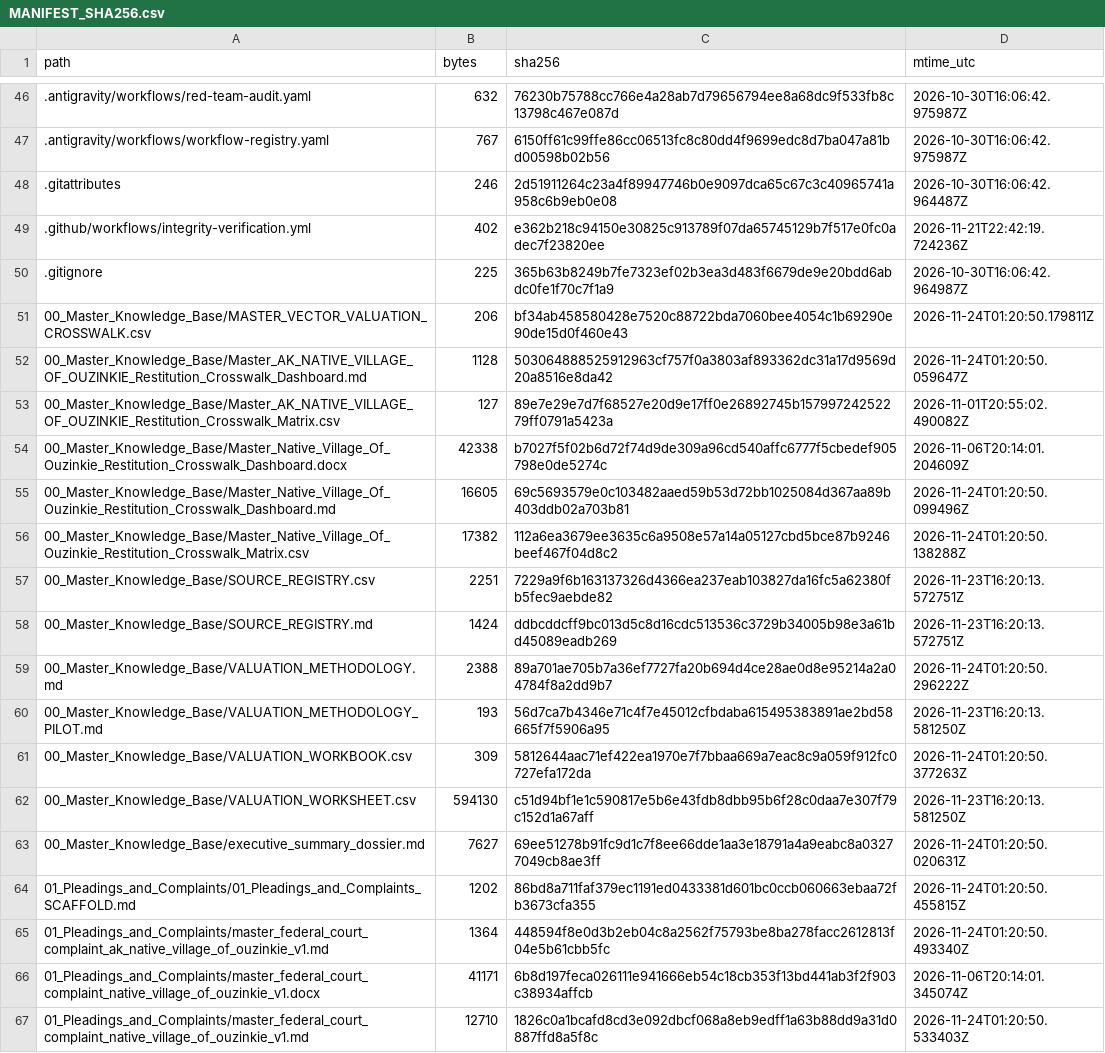
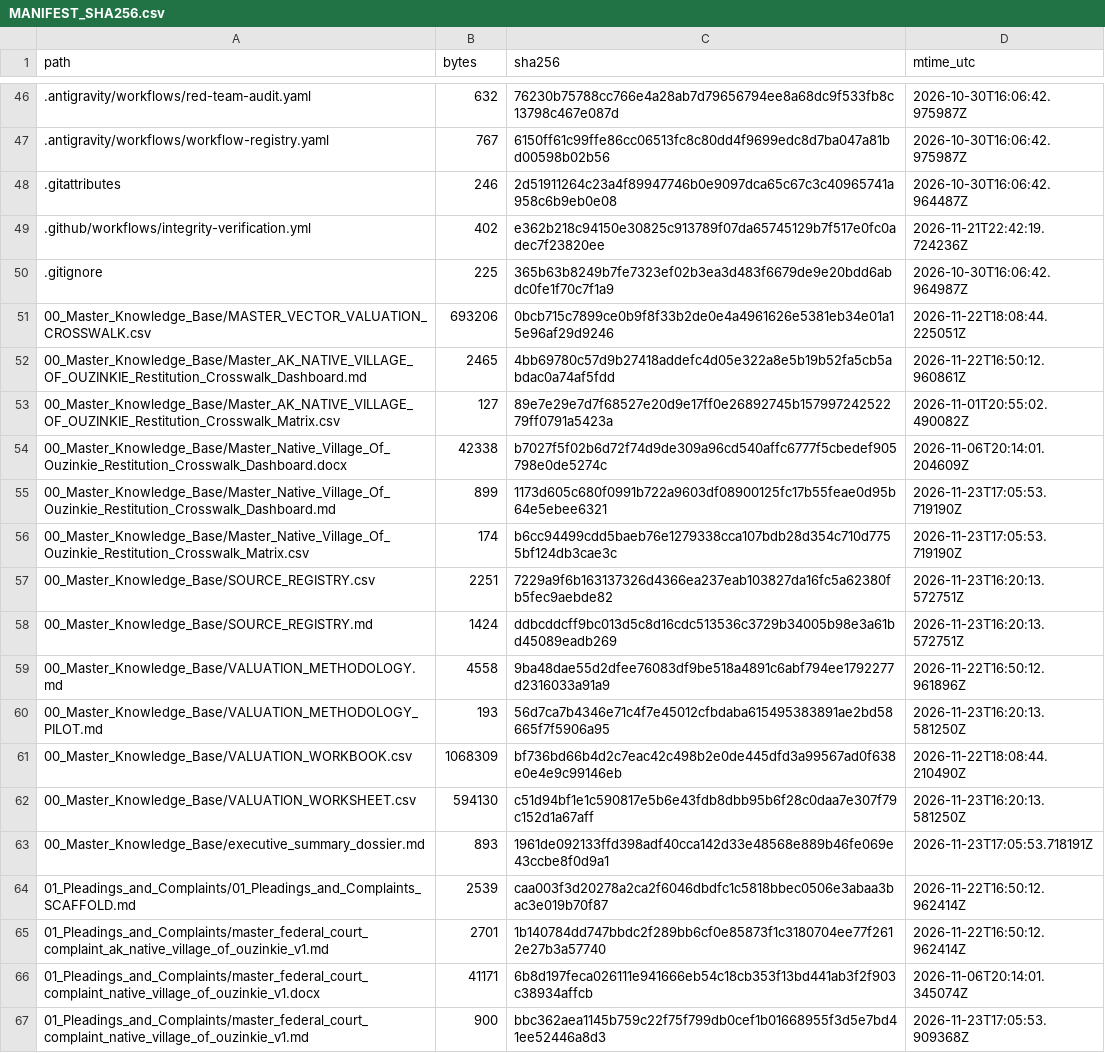
Before and after one commit to GlobalRestitutionAlliance/turtle-island-us-ak-native-village-of-ouzinkie-master-litigation, a CSV file: 99_Archives_and_Manifests/MANIFEST_SHA256.csv, drawn as a sheet; only a part is shown, gaps mark what is left out; the diff covers the shown part only.

```diff
--- a/99_Archives_and_Manifests/MANIFEST_SHA256.csv
+++ b/99_Archives_and_Manifests/MANIFEST_SHA256.csv
@@ -50,18 +50,18 @@ path,bytes,sha256,mtime_utc
 .gitignore,225,365b63b8249b7fe7323ef02b3ea3d483f6679de9e20bdd6abdc0fe1f70c7f1a9,2026-10-30T16:06:42.964987Z
-00_Master_Knowledge_Base/MASTER_VECTOR_VALUATION_CROSSWALK.csv,206,bf34ab458580428e7520c88722bda7060bee4054c1b69290e90de15d0f460e43,2026-11-24T01:20:50.179811Z
-00_Master_Knowledge_Base/Master_AK_NATIVE_VILLAGE_OF_OUZINKIE_Restitution_Crosswalk_Dashboard.md,1128,503064888525912963cf757f0a3803af893362dc31a17d9569d20a8516e8da42,2026-11-24T01:20:50.059647Z
+00_Master_Knowledge_Base/MASTER_VECTOR_VALUATION_CROSSWALK.csv,693206,0bcb715c7899ce0b9f8f33b2de0e4a4961626e5381eb34e01a15e96af29d9246,2026-11-22T18:08:44.225051Z
+00_Master_Knowledge_Base/Master_AK_NATIVE_VILLAGE_OF_OUZINKIE_Restitution_Crosswalk_Dashboard.md,2465,4bb69780c57d9b27418addefc4d05e322a8e5b19b52fa5cb5abdac0a74af5fdd,2026-11-22T16:50:12.960861Z
 00_Master_Knowledge_Base/Master_AK_NATIVE_VILLAGE_OF_OUZINKIE_Restitution_Crosswalk_Matrix.csv,127,89e7e29e7d7f68527e20d9e17ff0e26892745b15799724252279ff0791a5423a,2026-11-01T20:55:02.490082Z
 00_Master_Knowledge_Base/Master_Native_Village_Of_Ouzinkie_Restitution_Crosswalk_Dashboard.docx,42338,b7027f5f02b6d72f74d9de309a96cd540affc6777f5cbedef905798e0de5274c,2026-11-06T20:14:01.204609Z
-00_Master_Knowledge_Base/Master_Native_Village_Of_Ouzinkie_Restitution_Crosswalk_Dashboard.md,16605,69c5693579e0c103482aaed59b53d72bb1025084d367aa89b403ddb02a703b81,2026-11-24T01:20:50.099496Z
-00_Master_Knowledge_Base/Master_Native_Village_Of_Ouzinkie_Restitution_Crosswalk_Matrix.csv,17382,112a6ea3679ee3635c6a9508e57a14a05127cbd5bce87b9246beef467f04d8c2,2026-11-24T01:20:50.138288Z
+00_Master_Knowledge_Base/Master_Native_Village_Of_Ouzinkie_Restitution_Crosswalk_Dashboard.md,899,1173d605c680f0991b722a9603df08900125fc17b55feae0d95b64e5ebee6321,2026-11-23T17:05:53.719190Z
+00_Master_Knowledge_Base/Master_Native_Village_Of_Ouzinkie_Restitution_Crosswalk_Matrix.csv,174,b6cc94499cdd5baeb76e1279338cca107bdb28d354c710d7755bf124db3cae3c,2026-11-23T17:05:53.719190Z
 00_Master_Knowledge_Base/SOURCE_REGISTRY.csv,2251,7229a9f6b163137326d4366ea237eab103827da16fc5a62380fb5fec9aebde82,2026-11-23T16:20:13.572751Z
 00_Master_Knowledge_Base/SOURCE_REGISTRY.md,1424,ddbcddcff9bc013d5c8d16cdc513536c3729b34005b98e3a61bd45089eadb269,2026-11-23T16:20:13.572751Z
-00_Master_Knowledge_Base/VALUATION_METHODOLOGY.md,2388,89a701ae705b7a36ef7727fa20b694d4ce28ae0d8e95214a2a04784f8a2dd9b7,2026-11-24T01:20:50.296222Z
+00_Master_Knowledge_Base/VALUATION_METHODOLOGY.md,4558,9ba48dae55d2dfee76083df9be518a4891c6abf794ee1792277d2316033a91a9,2026-11-22T16:50:12.961896Z
 00_Master_Knowledge_Base/VALUATION_METHODOLOGY_PILOT.md,193,56d7ca7b4346e71c4f7e45012cfbdaba615495383891ae2bd58665f7f5906a95,2026-11-23T16:20:13.581250Z
-00_Master_Knowledge_Base/VALUATION_WORKBOOK.csv,309,5812644aac71ef422ea1970e7f7bbaa669a7eac8c9a059f912fc0727efa172da,2026-11-24T01:20:50.377263Z
+00_Master_Knowledge_Base/VALUATION_WORKBOOK.csv,1068309,bf736bd66b4d2c7eac42c498b2e0de445dfd3a99567ad0f638e0e4e9c99146eb,2026-11-22T18:08:44.210490Z
 00_Master_Knowledge_Base/VALUATION_WORKSHEET.csv,594130,c51d94bf1e1c590817e5b6e43fdb8dbb95b6f28c0daa7e307f79c152d1a67aff,2026-11-23T16:20:13.581250Z
-00_Master_Knowledge_Base/executive_summary_dossier.md,7627,69ee51278b91fc9d1c7f8ee66dde1aa3e18791a4a9eabc8a03277049cb8ae3ff,2026-11-24T01:20:50.020631Z
-01_Pleadings_and_Complaints/01_Pleadings_and_Complaints_SCAFFOLD.md,1202,86bd8a711faf379ec1191ed0433381d601bc0ccb060663ebaa72fb3673cfa355,2026-11-24T01:20:50.455815Z
-01_Pleadings_and_Complaints/master_federal_court_complaint_ak_native_village_of_ouzinkie_v1.md,1364,448594f8e0d3b2eb04c8a2562f75793be8ba278facc2612813f04e5b61cbb5fc,2026-11-24T01:20:50.493340Z
+00_Master_Knowledge_Base/executive_summary_dossier.md,893,1961de092133ffd398adf40cca142d33e48568e889b46fe069e43ccbe8f0d9a1,2026-11-23T17:05:53.718191Z
+01_Pleadings_and_Complaints/01_Pleadings_and_Complaints_SCAFFOLD.md,2539,caa003f3d20278a2ca2f6046dbdfc1c5818bbec0506e3abaa3bac3e019b70f87,2026-11-22T16:50:12.962414Z
+01_Pleadings_and_Complaints/master_federal_court_complaint_ak_native_village_of_ouzinkie_v1.md,2701,1b140784dd747bbdc2f289bb6cf0e85873f1c3180704ee77f2612e27b3a57740,2026-11-22T16:50:12.962414Z
 01_Pleadings_and_Complaints/master_federal_court_complaint_native_village_of_ouzinkie_v1.docx,41171,6b8d197feca026111e941666eb54c18cb353f13bd441ab3f2f903c38934affcb,2026-11-06T20:14:01.345074Z
-01_Pleadings_and_Complaints/master_federal_court_complaint_native_village_of_ouzinkie_v1.md,12710,1826c0a1bcafd8cd3e092dbcf068a8eb9edff1a63b88dd9a31d0887ffd8a5f8c,2026-11-24T01:20:50.533403Z
+01_Pleadings_and_Complaints/master_federal_court_complaint_native_village_of_ouzinkie_v1.md,900,bbc362aea1145b759c22f75f799db0cef1b01668955f3d5e7bd41ee52446a8d3,2026-11-23T17:05:53.909368Z
```
Also changed, not shown: 86 edited cells elsewhere in this file, 39 other files.
